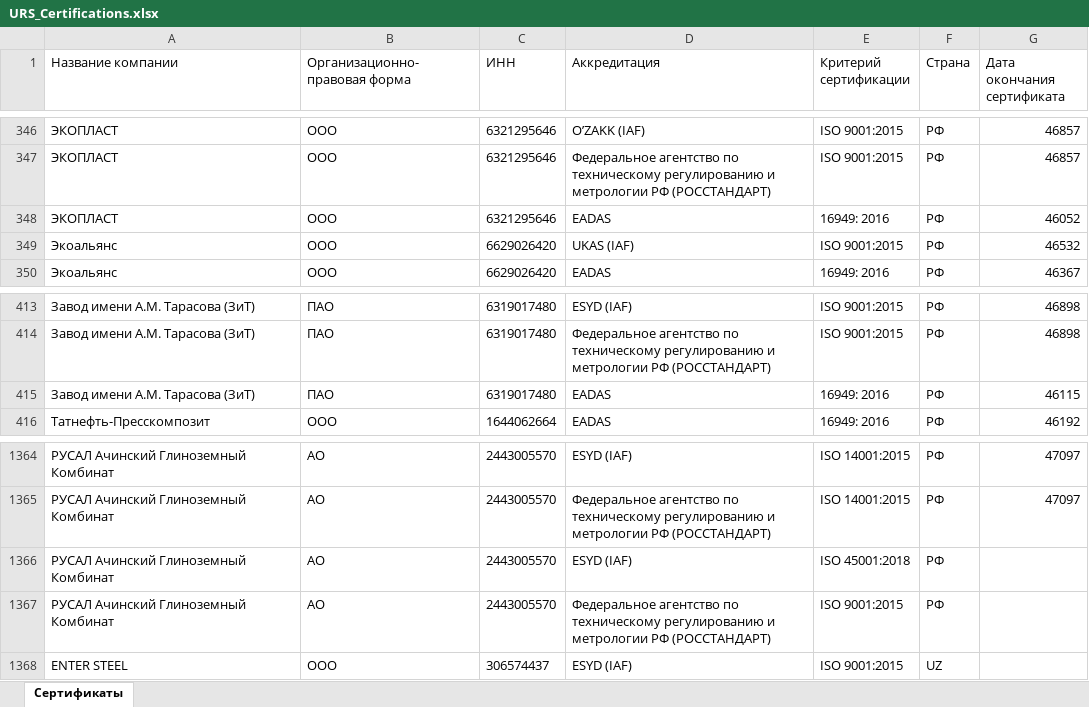
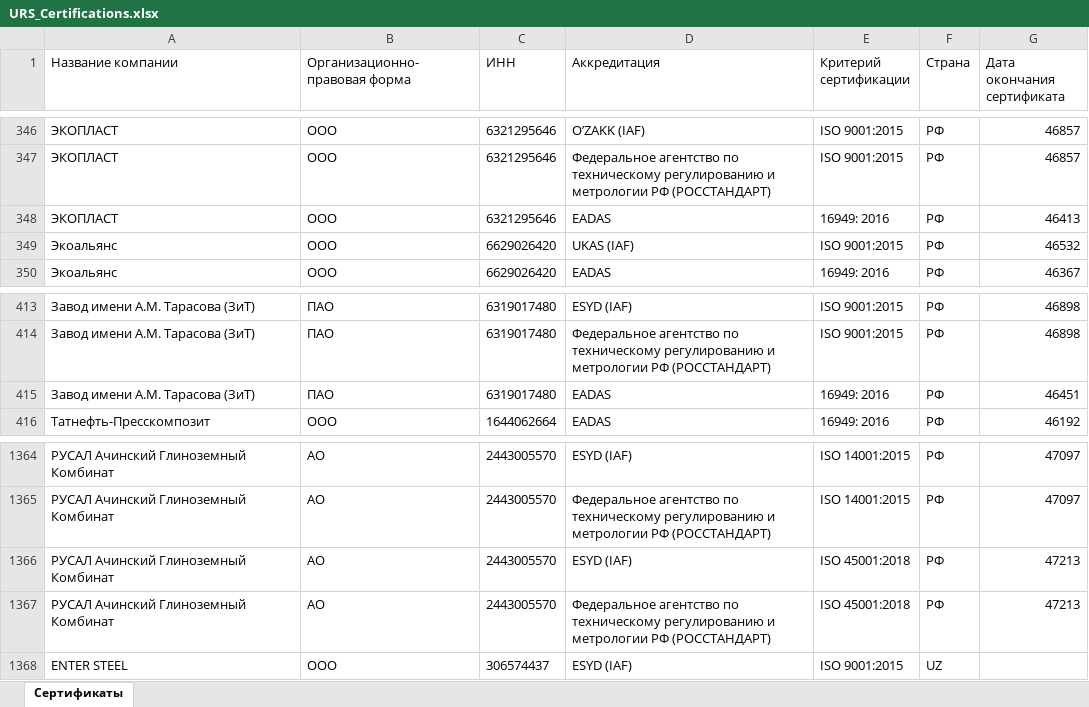
Before and after one commit to LegendaCR/Legendacompany, an Excel workbook: sites/URS/URS_Certifications/URS_Certifications.xlsx, sheet Сертификаты, drawn as a sheet; only a part is shown, gaps mark what is left out; values as stored, in another font and other column widths than the file's, no borders; the diff names each change by its address in the sheet, - before the commit and + after, or states it on an @@ line.

Commit message:
Add files via upload
Signed-off-by: Matveevsky Ilya <fulladress98@gmail.com>

```diff
--- a/sites/URS/URS_Certifications/URS_Certifications.xlsx (sheet Сертификаты)
+++ b/sites/URS/URS_Certifications/URS_Certifications.xlsx (sheet Сертификаты)
-G348 (Дата окончания сертификата): 46052
+G348 (Дата окончания сертификата): 46413
-G415 (Дата окончания сертификата): 46115
+G415 (Дата окончания сертификата): 46451
-G1366:G1367 (Дата окончания сертификата): (empty)
+G1366:G1367 (Дата окончания сертификата): 47213
-E1367 (Критерий сертификации): ISO 9001:2015
+E1367 (Критерий сертификации): ISO 45001:2018
```
